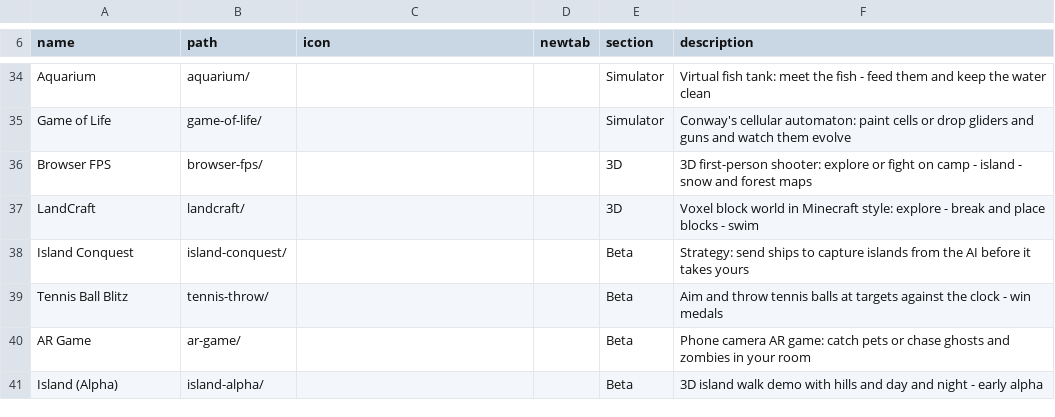
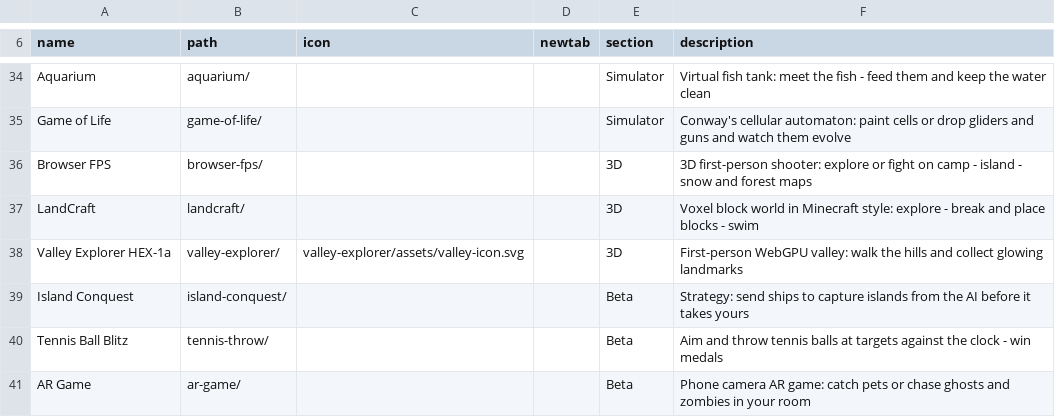
Before and after one commit to jor-teron/sites, a CSV file: apps/games/games-apps.csv, drawn as a sheet; only a part is shown, gaps mark what is left out; the shorter side is filled out with more unchanged rows.

Commit message:
HEX-1a: list Valley Explorer in games menu

```diff
--- a/apps/games/games-apps.csv
+++ b/apps/games/games-apps.csv
@@ -37,2 +37,3 @@ Browser FPS,       browser-fps/,   , , 3D, 3D first-person shooter: explore or f
 LandCraft,         landcraft/,     , , 3D, Voxel block world in Minecraft style: explore - break and place blocks - swim
+Valley Explorer HEX-1a, valley-explorer/, valley-explorer/assets/valley-icon.svg, , 3D, First-person WebGPU valley: walk the hills and collect glowing landmarks
 Island Conquest,   island-conquest/, , , Beta, Strategy: send ships to capture islands from the AI before it takes yours
```
Also changed, not shown: 3 other files.
